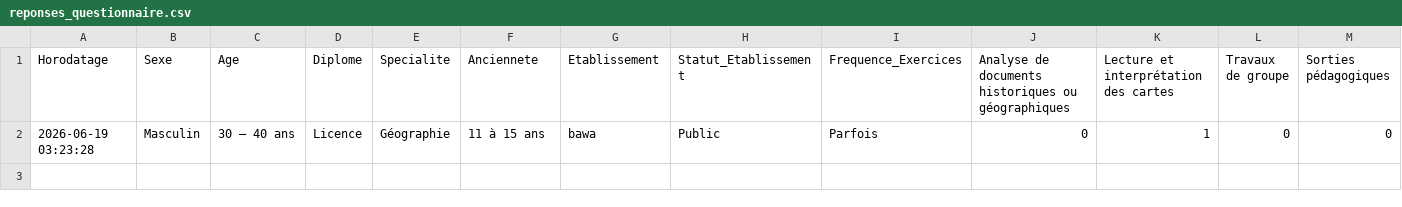
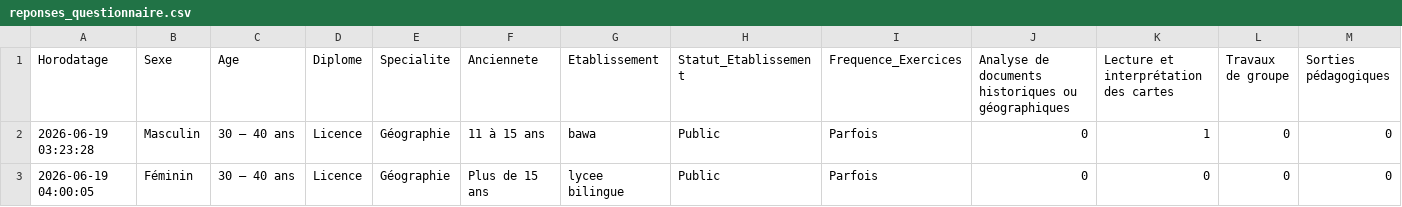
Before and after one commit to jonaswals790-bro/collecte-enseignements, a CSV file: reponses_questionnaire.csv, drawn as a sheet; only a part is shown; rows hold the shown columns only; the diff names each change by its address in the sheet, - before the commit and + after, or states it on an @@ line.

Commit message:
Data: nouvel enregistrement automatique - lycee bilingue

```diff
--- a/reponses_questionnaire.csv
+++ b/reponses_questionnaire.csv
+row 3: 2026-06-19 04:00:05 | Féminin | 30 – 40 ans | Licence | Géographie | Plus de 15 ans | lycee bilingue | Public | Parfois | 0 | 0 | 0 | 0
```
Also changed, not shown: 1 other file.
